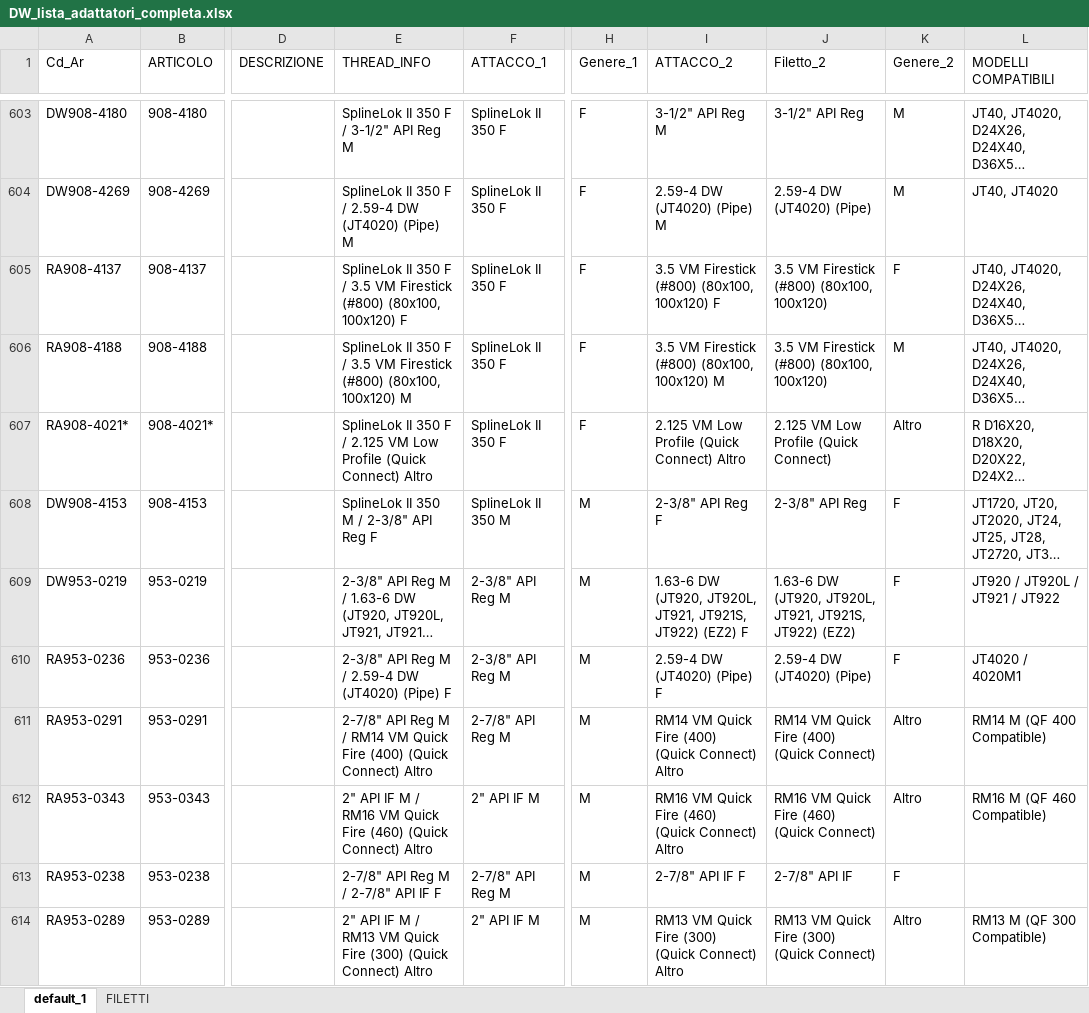
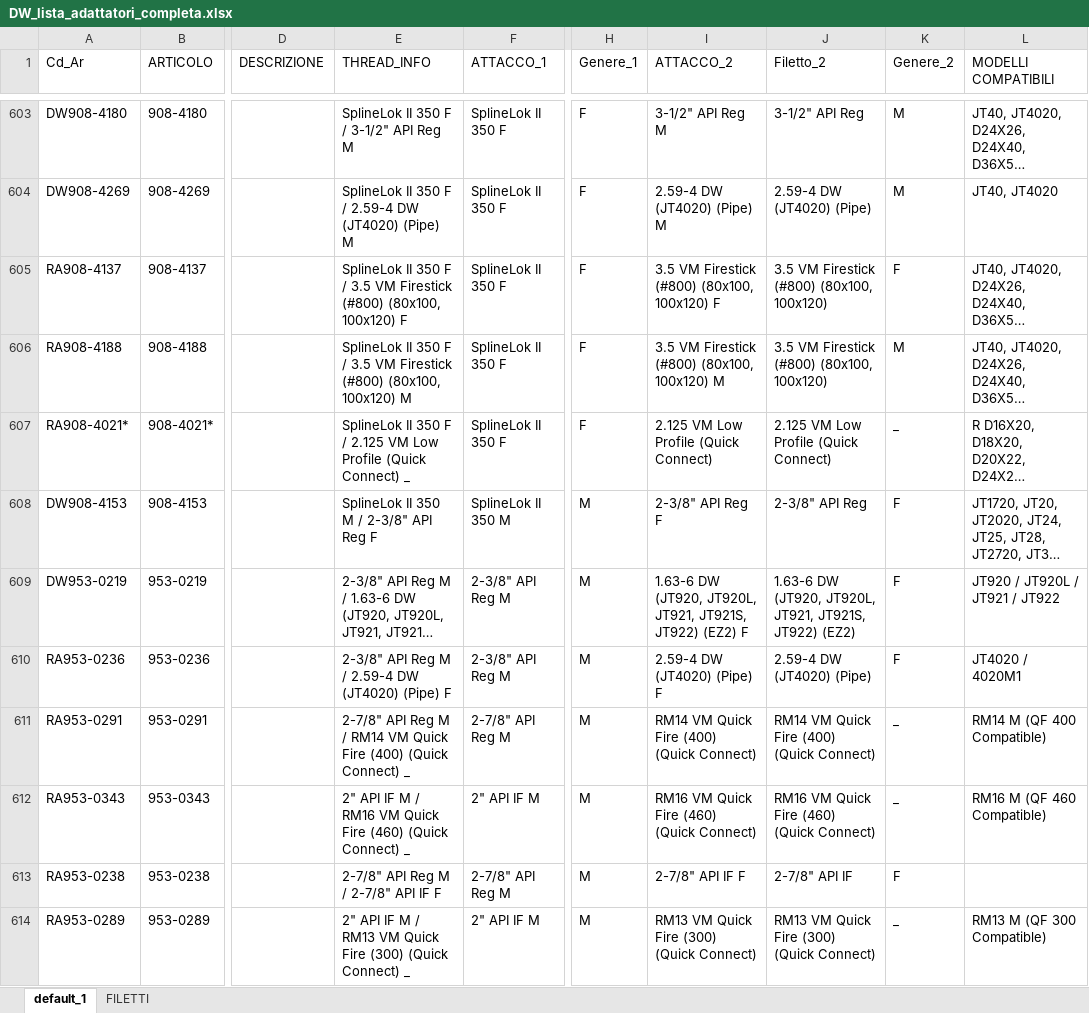
Before and after one commit to leonardodorigo-cyber/PV_Adattatori_Aste, an Excel workbook: DW_lista_adattatori_completa.xlsx, sheet default_1, drawn as a sheet; only a part is shown, gaps mark what is left out; long unchanged cells end in …; values as stored, in another font and other column widths than the file's, no borders; the diff covers the shown part only; the diff names each change by its address in the sheet, - before the commit and + after, or states it on an @@ line.

Commit message:
Add files via upload

```diff
--- a/DW_lista_adattatori_completa.xlsx (sheet default_1)
+++ b/DW_lista_adattatori_completa.xlsx (sheet default_1)
-E607 (THREAD_INFO): …(Quick Connect) Altro
+E607 (THREAD_INFO): …(Quick Connect) _
-I607 (ATTACCO_2): 2.125 VM Low Profile (Quick Connect) Altro
+I607 (ATTACCO_2): 2.125 VM Low Profile (Quick Connect)
-K607 (Genere_2): Altro
+K607 (Genere_2): _
-E611 (THREAD_INFO): …(Quick Connect) Altro
+E611 (THREAD_INFO): …(Quick Connect) _
-I611 (ATTACCO_2): RM14 VM Quick Fire (400) (Quick Connect) Altro
+I611 (ATTACCO_2): RM14 VM Quick Fire (400) (Quick Connect)
-K611:K612 (Genere_2): Altro
+K611:K612 (Genere_2): _
-E612 (THREAD_INFO): …(Quick Connect) Altro
+E612 (THREAD_INFO): …(Quick Connect) _
-I612 (ATTACCO_2): RM16 VM Quick Fire (460) (Quick Connect) Altro
+I612 (ATTACCO_2): RM16 VM Quick Fire (460) (Quick Connect)
-E614 (THREAD_INFO): …(Quick Connect) Altro
+E614 (THREAD_INFO): …(Quick Connect) _
-I614 (ATTACCO_2): RM13 VM Quick Fire (300) (Quick Connect) Altro
+I614 (ATTACCO_2): RM13 VM Quick Fire (300) (Quick Connect)
-K614 (Genere_2): Altro
+K614 (Genere_2): _
```
Also changed, not shown: 57 edited cells elsewhere in this sheet.
